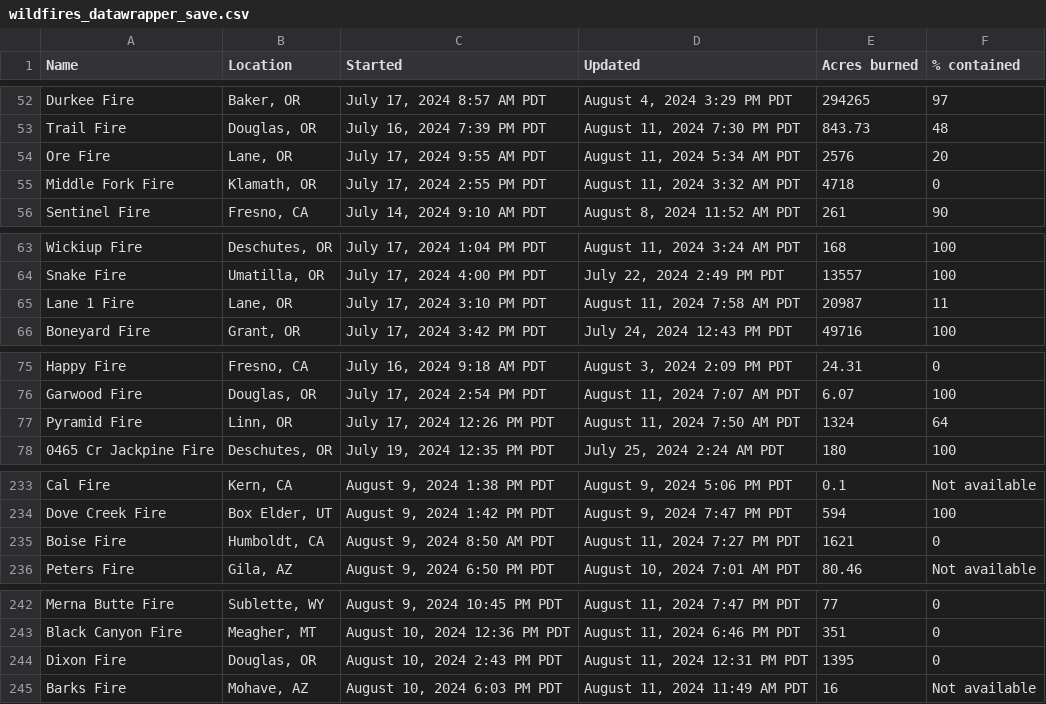
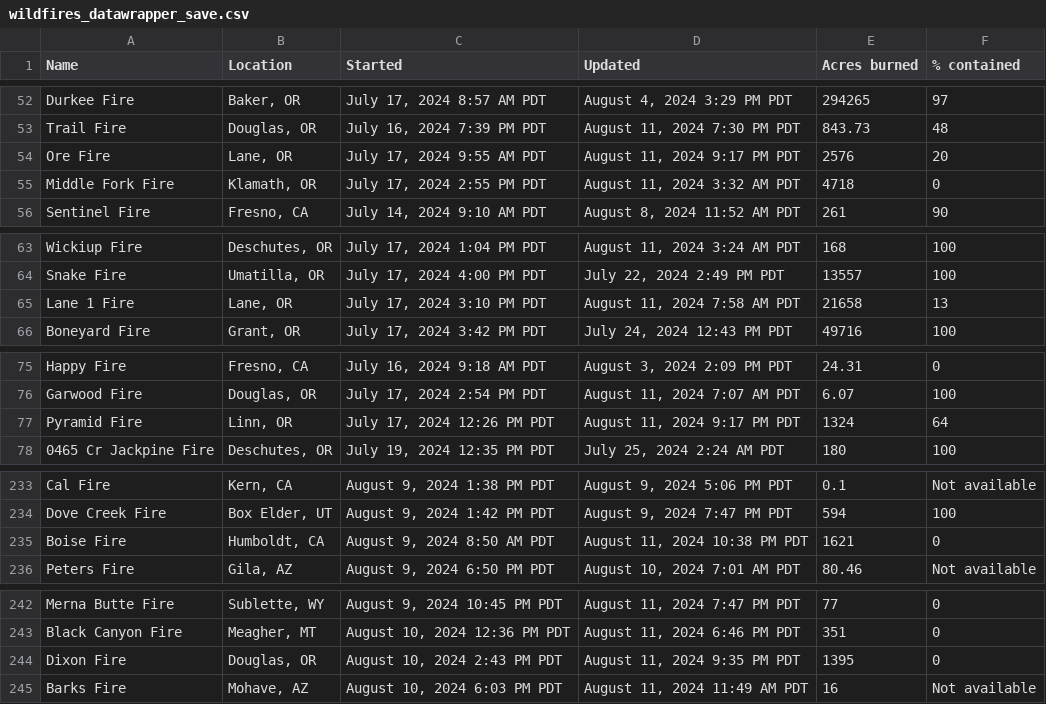
Before and after one commit to cbs-news-data/wildfire_watch, a CSV file: data/wildfires_datawrapper_save.csv, drawn as a sheet; only a part is shown, gaps mark what is left out; the diff covers the shown part only.

```diff
--- a/data/wildfires_datawrapper_save.csv
+++ b/data/wildfires_datawrapper_save.csv
@@ -53,3 +53,3 @@ Durkee Fire,"Baker, OR","July 17, 2024 8:57 AM PDT","August 4, 2024 3:29 PM PDT"
 Trail Fire,"Douglas, OR","July 16, 2024 7:39 PM PDT","August 11, 2024 7:30 PM PDT",843.73,48
-Ore Fire,"Lane, OR","July 17, 2024 9:55 AM PDT","August 11, 2024 5:34 AM PDT",2576,20
+Ore Fire,"Lane, OR","July 17, 2024 9:55 AM PDT","August 11, 2024 9:17 PM PDT",2576,20
 Middle Fork Fire,"Klamath, OR","July 17, 2024 2:55 PM PDT","August 11, 2024 3:32 AM PDT",4718,0
@@ -64,3 +64,3 @@ Wickiup Fire,"Deschutes, OR","July 17, 2024 1:04 PM PDT","August 11, 2024 3:24 A
 Snake Fire,"Umatilla, OR","July 17, 2024 4:00 PM PDT","July 22, 2024 2:49 PM PDT",13557,100
-Lane 1 Fire,"Lane, OR","July 17, 2024 3:10 PM PDT","August 11, 2024 7:58 AM PDT",20987,11
+Lane 1 Fire,"Lane, OR","July 17, 2024 3:10 PM PDT","August 11, 2024 7:58 AM PDT",21658,13
 Boneyard Fire,"Grant, OR","July 17, 2024 3:42 PM PDT","July 24, 2024 12:43 PM PDT",49716,100
@@ -76,3 +76,3 @@ Happy Fire,"Fresno, CA","July 16, 2024 9:18 AM PDT","August 3, 2024 2:09 PM PDT"
 Garwood Fire,"Douglas, OR","July 17, 2024 2:54 PM PDT","August 11, 2024 7:07 AM PDT",6.07,100
-Pyramid Fire,"Linn, OR","July 17, 2024 12:26 PM PDT","August 11, 2024 7:50 AM PDT",1324,64
+Pyramid Fire,"Linn, OR","July 17, 2024 12:26 PM PDT","August 11, 2024 9:17 PM PDT",1324,64
 0465 Cr Jackpine Fire,"Deschutes, OR","July 19, 2024 12:35 PM PDT","July 25, 2024 2:24 AM PDT",180,100
@@ -234,3 +234,3 @@ Cal Fire,"Kern, CA","August 9, 2024 1:38 PM PDT","August 9, 2024 5:06 PM PDT",0.
 Dove Creek Fire,"Box Elder, UT","August 9, 2024 1:42 PM PDT","August 9, 2024 7:47 PM PDT",594,100
-Boise Fire,"Humboldt, CA","August 9, 2024 8:50 AM PDT","August 11, 2024 7:27 PM PDT",1621,0
+Boise Fire,"Humboldt, CA","August 9, 2024 8:50 AM PDT","August 11, 2024 10:38 PM PDT",1621,0
 Peters Fire,"Gila, AZ","August 9, 2024 6:50 PM PDT","August 10, 2024 7:01 AM PDT",80.46,Not available
@@ -243,3 +243,3 @@ Merna Butte Fire,"Sublette, WY","August 9, 2024 10:45 PM PDT","August 11, 2024 7
 Black Canyon Fire,"Meagher, MT","August 10, 2024 12:36 PM PDT","August 11, 2024 6:46 PM PDT",351,0
-Dixon Fire,"Douglas, OR","August 10, 2024 2:43 PM PDT","August 11, 2024 12:31 PM PDT",1395,0
+Dixon Fire,"Douglas, OR","August 10, 2024 2:43 PM PDT","August 11, 2024 9:35 PM PDT",1395,0
 Barks Fire,"Mohave, AZ","August 10, 2024 6:03 PM PDT","August 11, 2024 11:49 AM PDT",16,Not available
```
Also changed, not shown: 1 edited cell elsewhere in this file, data/wildfires_save.csv, 4 other files.
